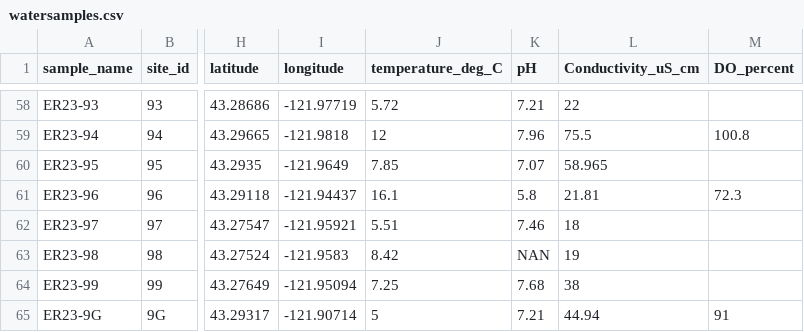
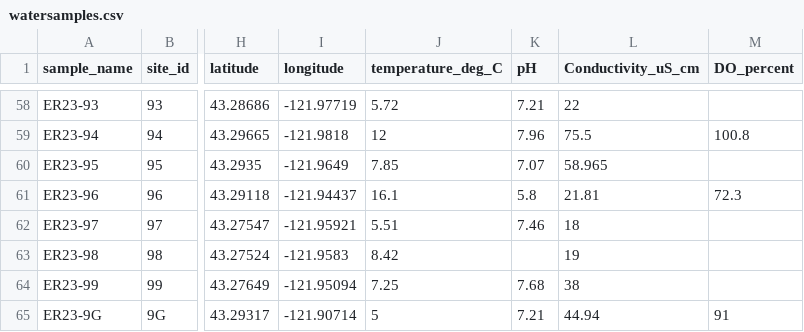
Before and after one commit to wlarsen/Little-Deschutes-CO2, a CSV file: data/watersamples.csv, drawn as a sheet; only a part is shown, gaps mark what is left out; the diff names each change by its address in the sheet, - before the commit and + after, or states it on an @@ line.

```diff
--- a/data/watersamples.csv
+++ b/data/watersamples.csv
-K63 (pH): NAN
+K63 (pH): (empty)
```
